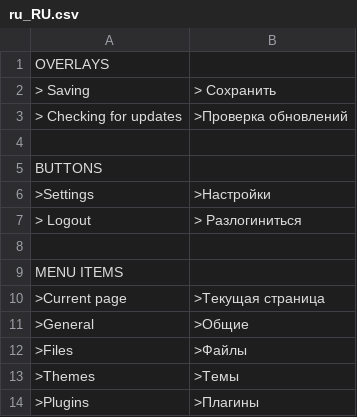
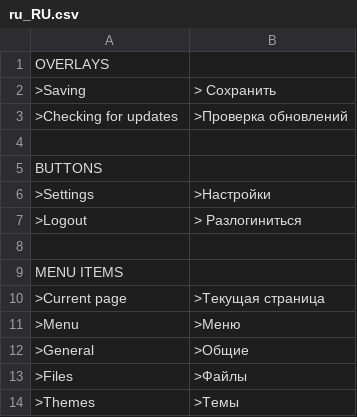
Before and after one commit to robiso/translation-russian, a CSV file: ru_RU.csv, drawn as a sheet; only a part is shown; the shorter side is filled out with more unchanged rows; the diff covers the shown part only.

```diff
--- a/ru_RU.csv
+++ b/ru_RU.csv
@@ -1,4 +1,4 @@
 OVERLAYS
-    "> Saving","> Сохранить"
-    "> Checking for updates",">Проверка обновлений"
+    ">Saving","> Сохранить"
+    ">Checking for updates",">Проверка обновлений"
 
@@ -6,3 +6,3 @@ BUTTONS
     ">Settings",">Настройки"
-    "> Logout","> Разлогиниться"
+    ">Logout","> Разлогиниться"
 
@@ -10,2 +10,3 @@ MENU ITEMS
     ">Current page",">Текущая страница"
+    ">Menu",">Меню"
     ">General",">Общие"
```
Also changed, not shown: 10 added rows, 10 removed rows, 3 moved rows and 17 edited cells elsewhere in this file, 1 other file.
